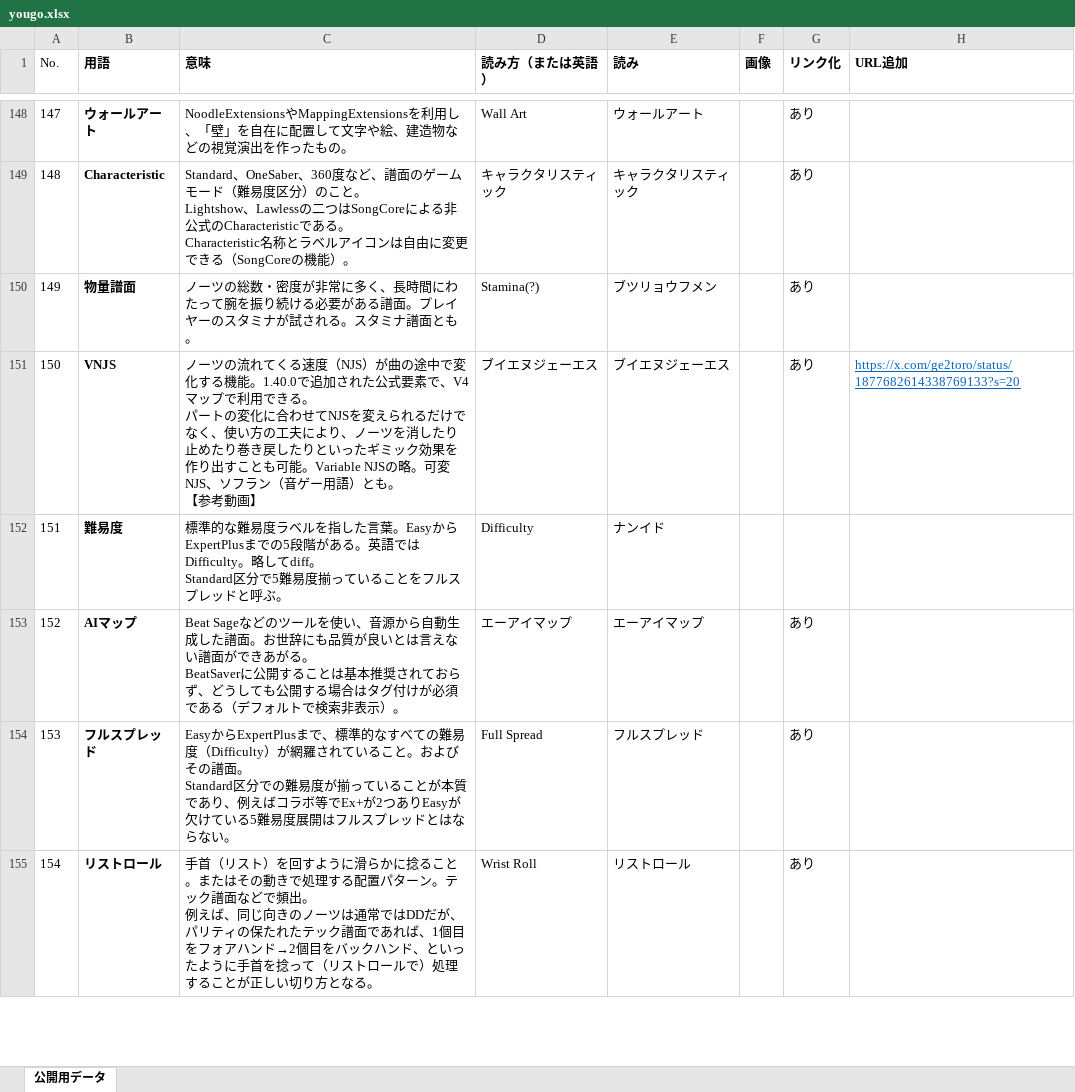
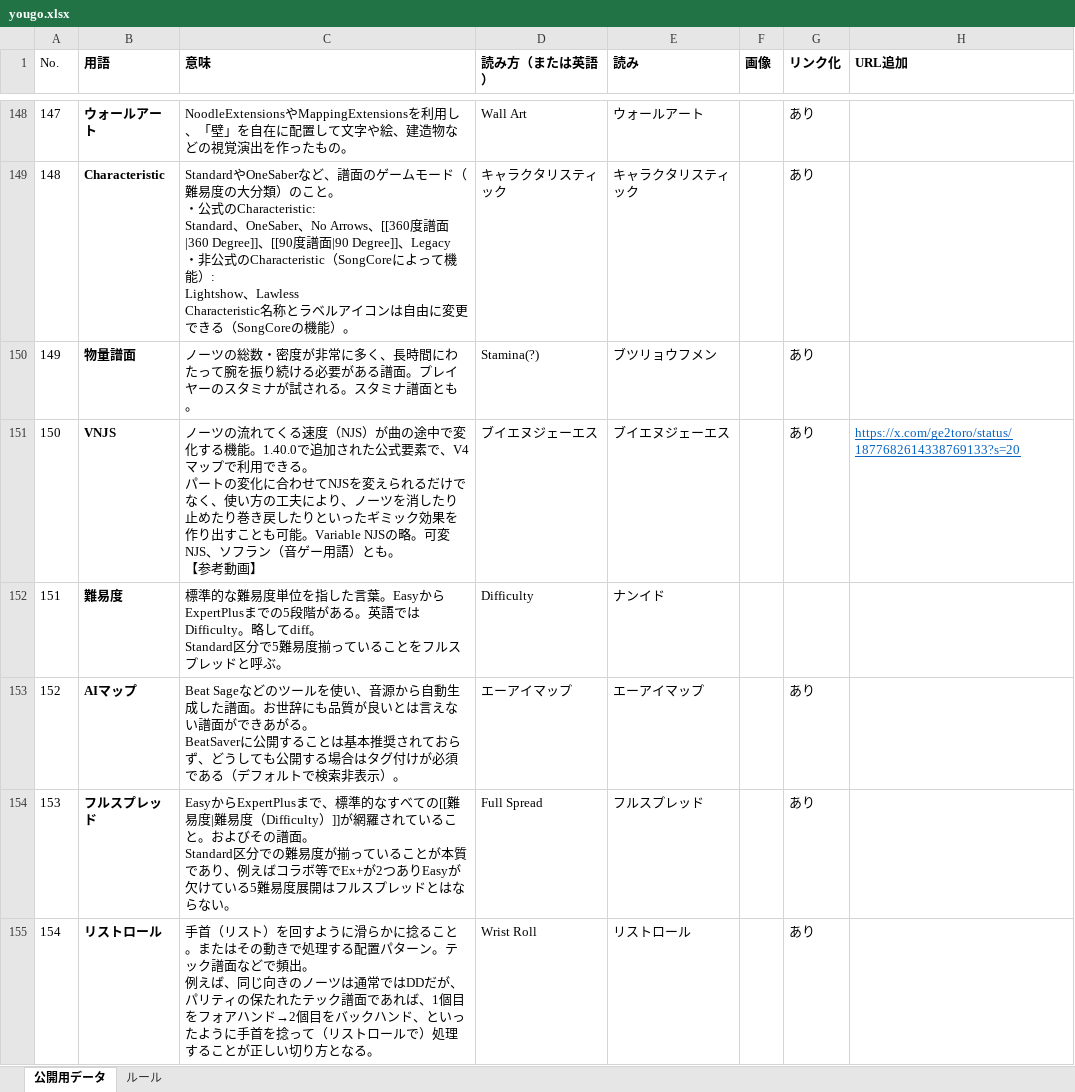
Before and after one commit to Ge2toro/bs-jpmapping-glossary, an Excel workbook: yougo.xlsx, sheet 公開用データ, drawn as a sheet; only a part is shown, gaps mark what is left out; values as stored, in another font and other column widths than the file's, no borders; ↵ is a line break in a cell; the diff covers the shown part only; the diff names each change by its address in the sheet, - before the commit and + after, or states it on an @@ line.

```diff
--- a/yougo.xlsx (sheet 公開用データ)
+++ b/yougo.xlsx (sheet 公開用データ)
+sheet tab: ルール
-C149 (意味): Standard、OneSaber、360度など、譜面のゲームモード（難易度区分）のこと。 ↵ Lightshow、Lawlessの二つはSongCoreによる非公式のCharacteristicである。 ↵ Characteristic名称と…
+C149 (意味): StandardやOneSaberなど、譜面のゲームモード（難易度の大分類）のこと。 ↵ ・公式のCharacteristic: ↵ Standard、OneSaber、No Arrows、[[360度譜面|360 Degree]]、[[90度譜面|90 Degree]]、Legacy ↵ ・非公式のCharacteristic（SongCoreによって機能）: ↵ Lightshow、Lawless ↵ Characteristic名称と…
-C152 (意味): …な難易度ラベルを指した…
+C152 (意味): …な難易度単位を指した…
-C154 (意味): …すべての難易度（Difficulty）が網羅さ…
+C154 (意味): …すべての[[難易度|難易度（Difficulty）]]が網羅さ…
```
Also changed, not shown: 28 added rows, 99 edited cells and row numbers in column A elsewhere in this sheet, 18 other files.
